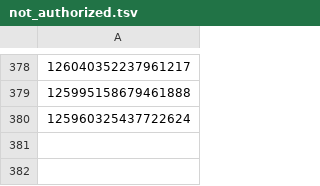
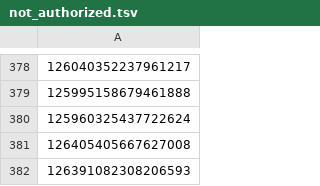
Before and after one commit to bushstar123/MachineLearning, a TSV file: Building Machine Learning System with Python/ch6Sentiment Analysis/data/not_authorized.tsv, drawn as a sheet; only a part is shown, gaps mark what is left out; the diff names each change by its address in the sheet, - before the commit and + after, or states it on an @@ line.

```diff
--- a/Building Machine Learning System with Python/ch6Sentiment Analysis/data/not_authorized.tsv
+++ b/Building Machine Learning System with Python/ch6Sentiment Analysis/data/not_authorized.tsv
+row 381: 126405405667627008
+row 382: 126391082308206593
```
Also changed, not shown: Building Machine Learning System with Python/ch6Sentiment Analysis/data/corpus.csv, 30 other files.
